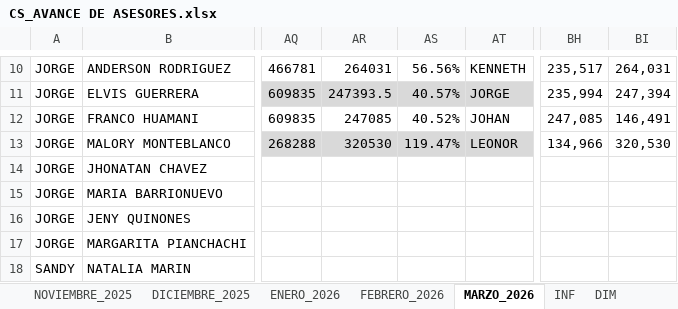
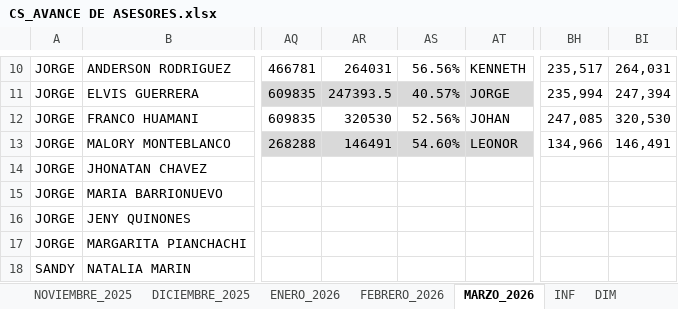
Before and after one commit to jvasquez98/Ranking, an Excel workbook: CS_AVANCE DE ASESORES.xlsx, sheet MARZO_2026, drawn as a sheet; only a part is shown, gaps mark what is left out; values as stored, in another font and other column widths than the file's, no borders; conditional formats and table styles not drawn; the diff names each change by its address in the sheet, - before the commit and + after, or states it on an @@ line.

```diff
--- a/CS_AVANCE DE ASESORES.xlsx (sheet MARZO_2026)
+++ b/CS_AVANCE DE ASESORES.xlsx (sheet MARZO_2026)
-AR12: 247085
+AR12: 320530
-AS12: 40.52%
+AS12: 52.56%
-BI12: 146,491
+BI12: 320,530
-AR13: 320530
+AR13: 146491
-AS13: 119.47%
+AS13: 54.60%
-BI13: 320,530
+BI13: 146,491
```
Also changed, not shown: 2 other files.
